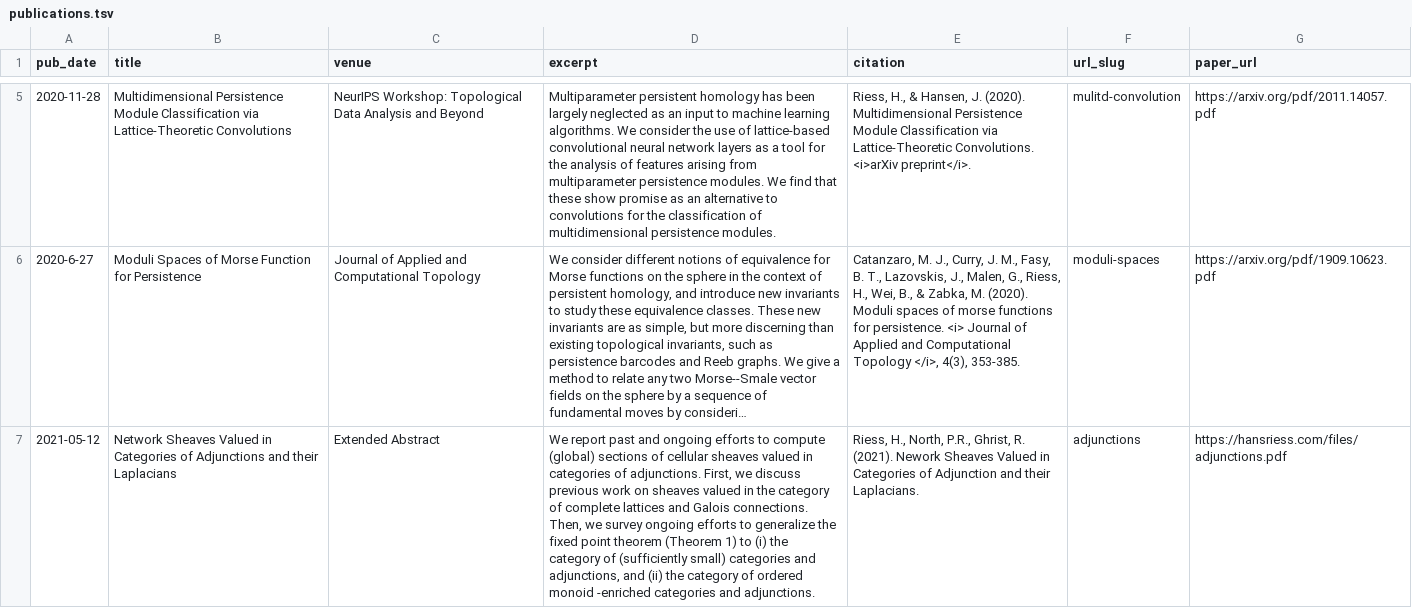
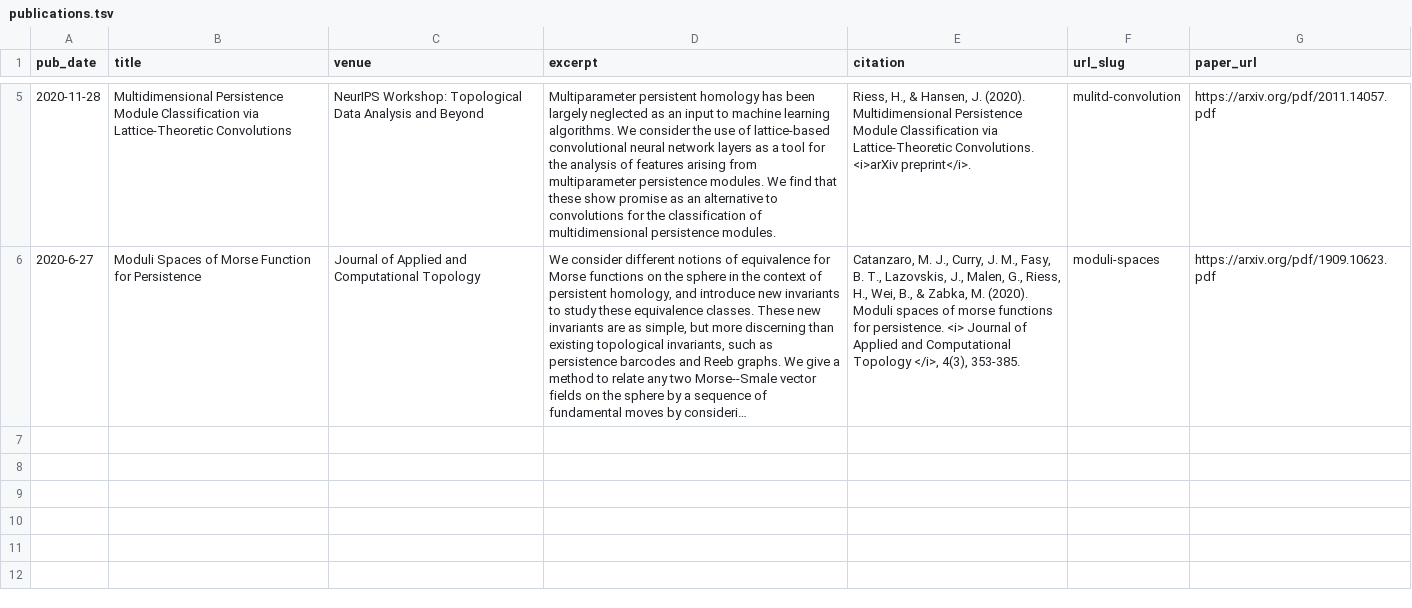
Before and after one commit to hans-riess/hans-riess.github.io, a TSV file: markdown_generator/publications.tsv, drawn as a sheet; only a part is shown, gaps mark what is left out; long unchanged cells end in …; the diff names each change by its address in the sheet, - before the commit and + after, or states it on an @@ line.

```diff
--- a/markdown_generator/publications.tsv
+++ b/markdown_generator/publications.tsv
-row 7: 2021-05-12 | Network Sheaves Valued in Categories of Adjunctions and their Laplacians | Extended Abstract | We report past and ongoing efforts to compute (global) sections of cellular sheaves valued in categories of adjunctions. First, we discuss previous work on sheaves valued in the category of complete lattices and Galois connections. Then, we survey ongoing efforts to generalize the fixed point theorem (Theorem 1) to (i) the category of (sufficiently small) categories and adjunctions, and (ii) the category of ordered monoid -enriched categories and adjunctions. | Riess, H., North, P.R., Ghrist, R. (2021). Nework Sheaves Valued in Categories of Adjunction and their Laplacians. | adjunctions | https://hansriess.com/files/adjunctions.pdf
```
Also changed, not shown: markdown_generator/talks.tsv, 13 other files.
